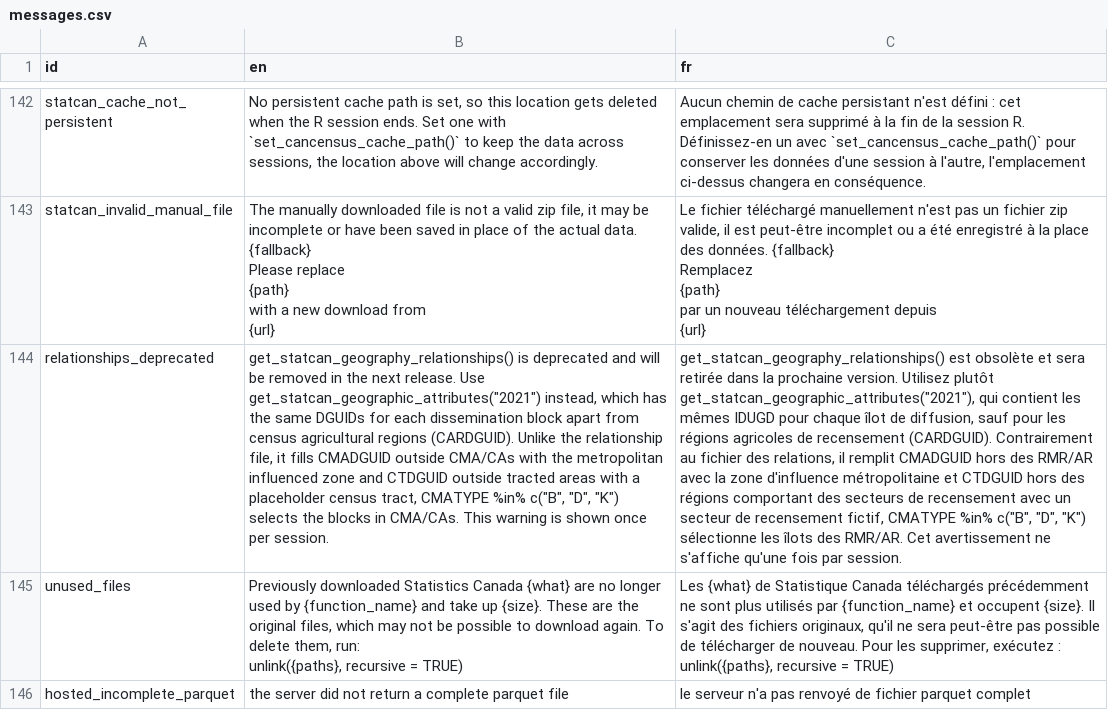
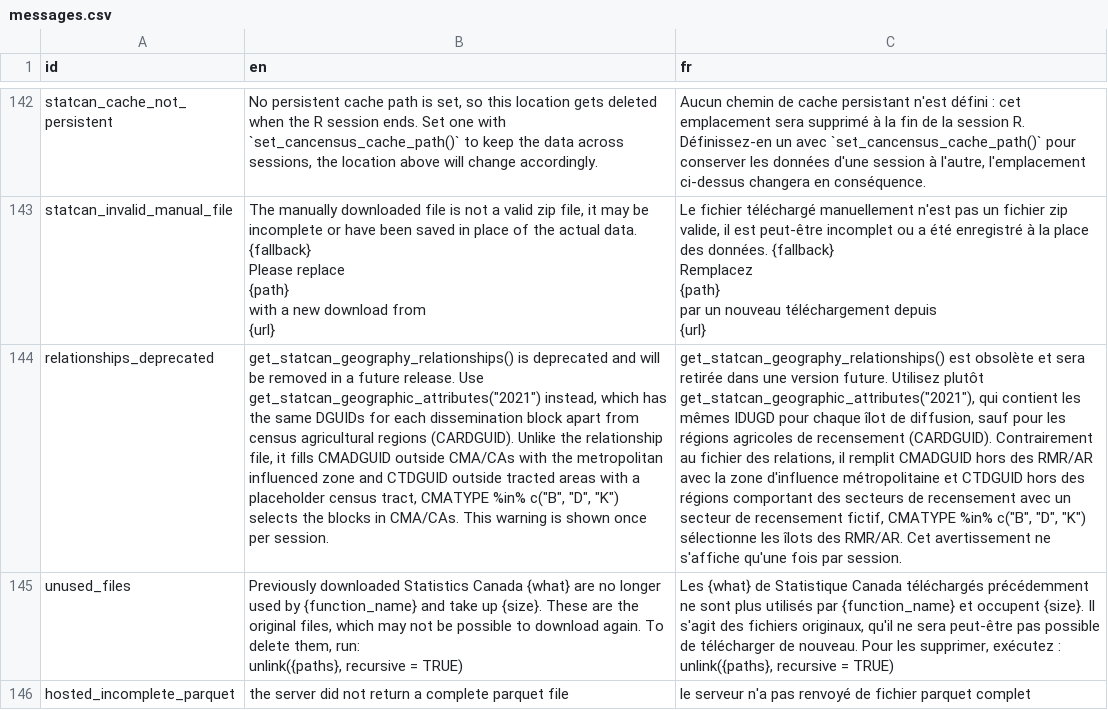
Before and after one commit to mountainMath/cancensus, a CSV file: inst/i18n/messages.csv, drawn as a sheet; only a part is shown, gaps mark what is left out; the diff names each change by its address in the sheet, - before the commit and + after, or states it on an @@ line.

```diff
--- a/inst/i18n/messages.csv
+++ b/inst/i18n/messages.csv
-B144 (en): …removed in the next release. Use…
+B144 (en): …removed in a future release. Use…
-C144 (fr): …retirée dans la prochaine version. Utilisez plutôt…
+C144 (fr): …retirée dans une version future. Utilisez plutôt…
```
Also changed, not shown: 4 other files.
